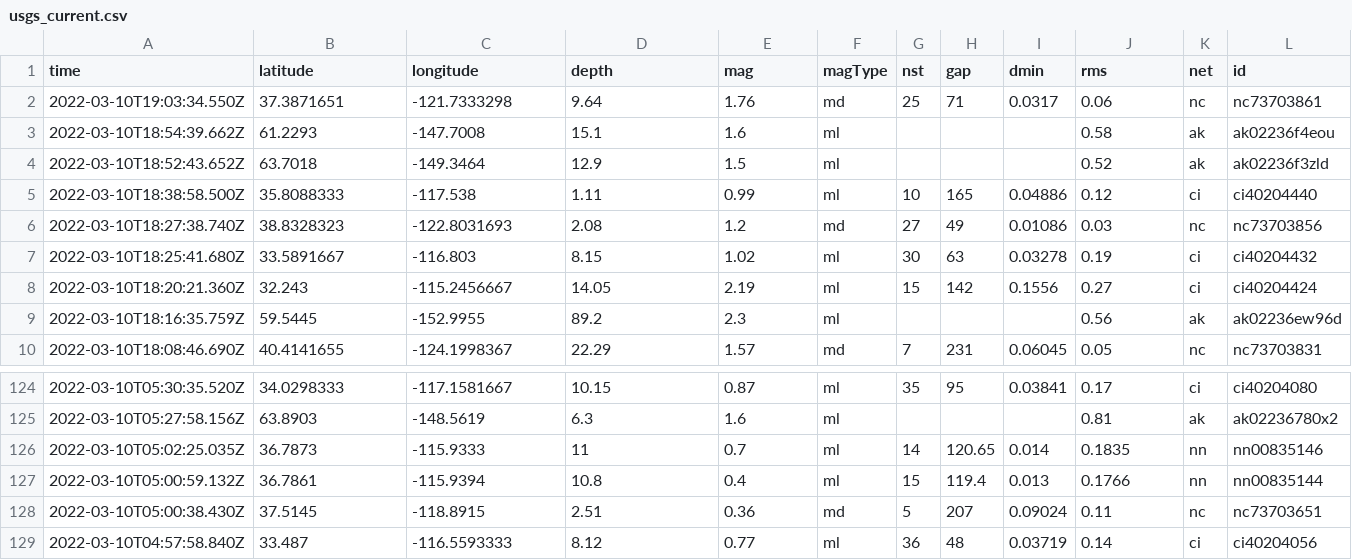
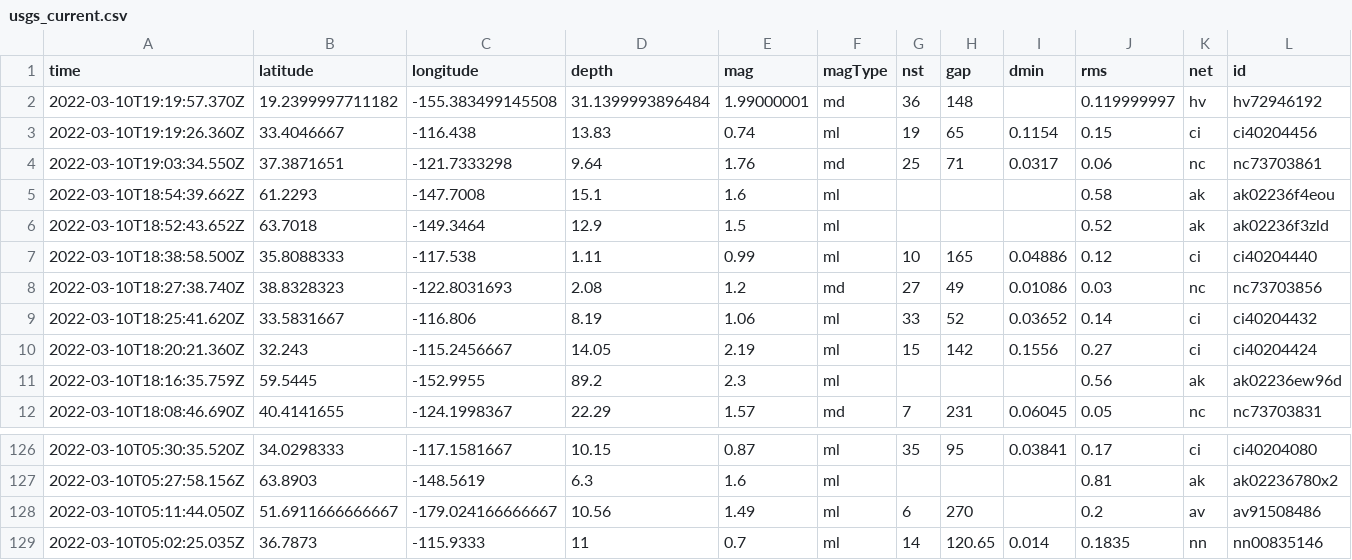
Before and after one commit to profrobwells/nicar22-github-actions, a CSV file: usgs_current.csv, drawn as a sheet; only a part is shown, gaps mark what is left out; the shorter side is filled out with more unchanged rows; removed rows and columns are numbered as before the commit, all else as after; rows hold the shown columns only; the diff names each change by its address in the sheet, - before the commit and + after, or states it on an @@ line.

```diff
--- a/usgs_current.csv
+++ b/usgs_current.csv
+row 2: 2022-03-10T19:19:57.370Z | 19.2399997711182 | -155.383499145508 | 31.1399993896484 | 1.99000001 | md | 36 | 148 |  | 0.119999997 | hv | hv72946192
+row 3: 2022-03-10T19:19:26.360Z | 33.4046667 | -116.438 | 13.83 | 0.74 | ml | 19 | 65 | 0.1154 | 0.15 | ci | ci40204456
-row 7: 2022-03-10T18:25:41.680Z | 33.5891667 | -116.803 | 8.15 | 1.02 | ml | 30 | 63 | 0.03278 | 0.19 | ci | ci40204432
+row 9: 2022-03-10T18:25:41.620Z | 33.5831667 | -116.806 | 8.19 | 1.06 | ml | 33 | 52 | 0.03652 | 0.14 | ci | ci40204432
+row 128: 2022-03-10T05:11:44.050Z | 51.6911666666667 | -179.024166666667 | 10.56 | 1.49 | ml | 6 | 270 |  | 0.2 | av | av91508486
```
Also changed, not shown: usgs_main.csv.
